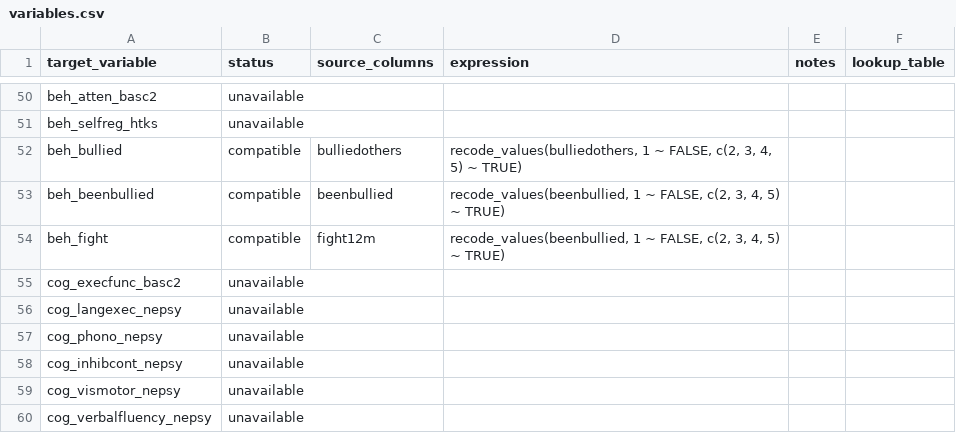
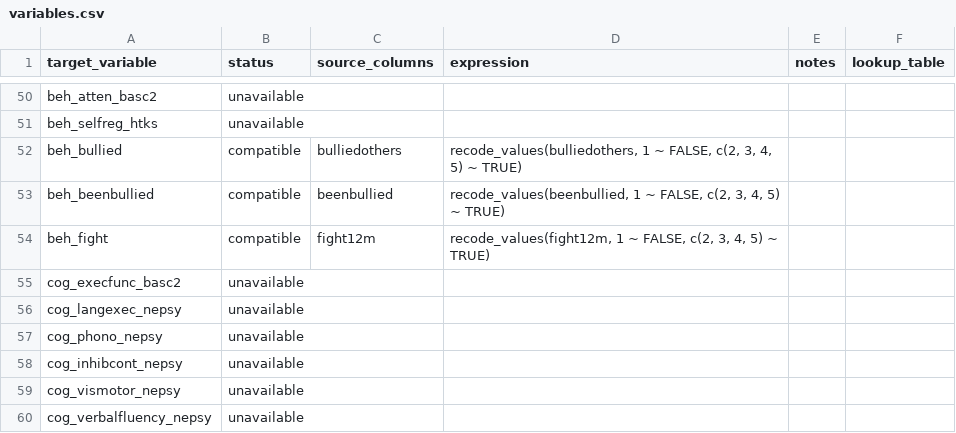
Before and after one commit to Motivation-and-Behaviour/bigger_picture, a CSV file: harmonisation/datasets/BPIPD-1528/variables.csv, drawn as a sheet; only a part is shown, gaps mark what is left out.

```diff
--- a/harmonisation/datasets/BPIPD-1528/variables.csv
+++ b/harmonisation/datasets/BPIPD-1528/variables.csv
@@ -64,3 +64,3 @@ beh_bullied,compatible,bulliedothers,"recode_values(bulliedothers, 1 ~ FALSE, c(
 beh_beenbullied,compatible,beenbullied,"recode_values(beenbullied, 1 ~ FALSE, c(2, 3, 4, 5) ~ TRUE)",,
-beh_fight,compatible,fight12m,"recode_values(beenbullied, 1 ~ FALSE, c(2, 3, 4, 5) ~ TRUE)",,
+beh_fight,compatible,fight12m,"recode_values(fight12m, 1 ~ FALSE, c(2, 3, 4, 5) ~ TRUE)",,
 cog_execfunc_basc2,unavailable,,,,
```
Also changed, not shown: harmonisation/datasets/BPIPD-1528/lookups/country.csv.
